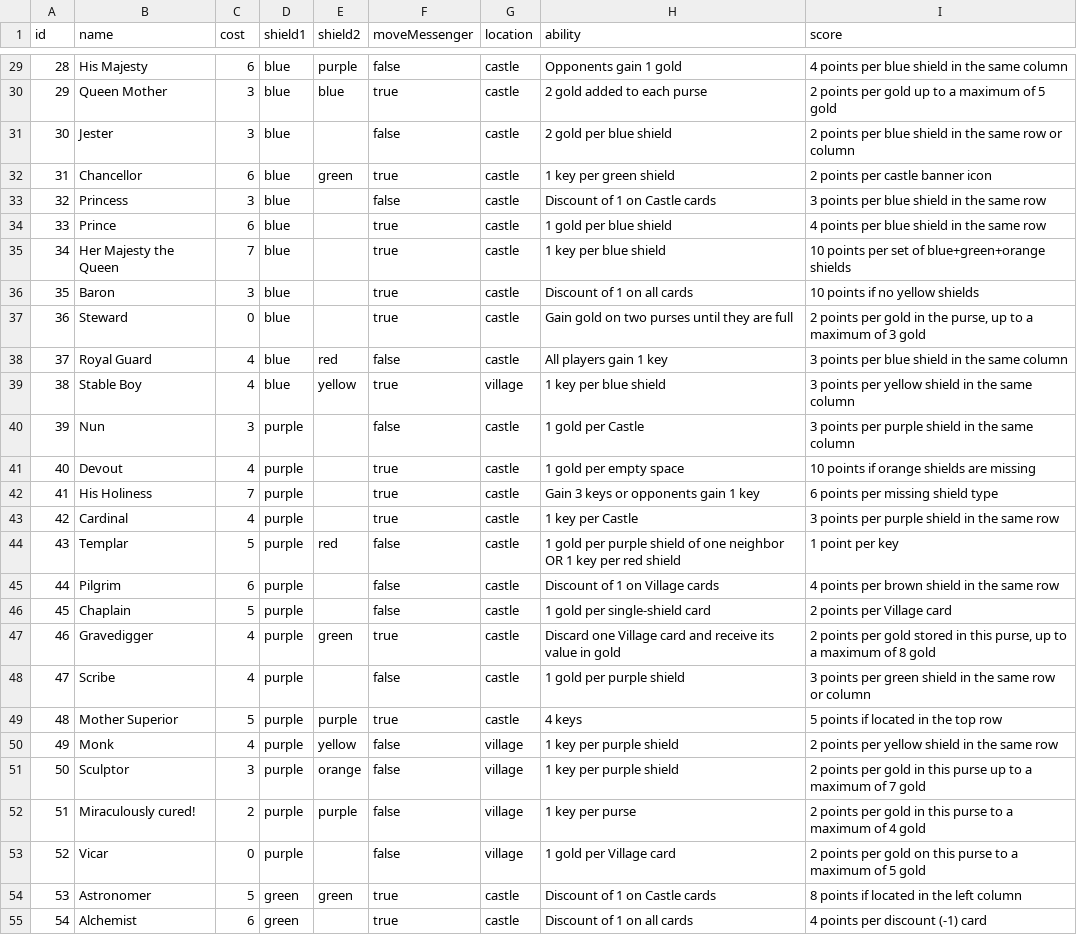
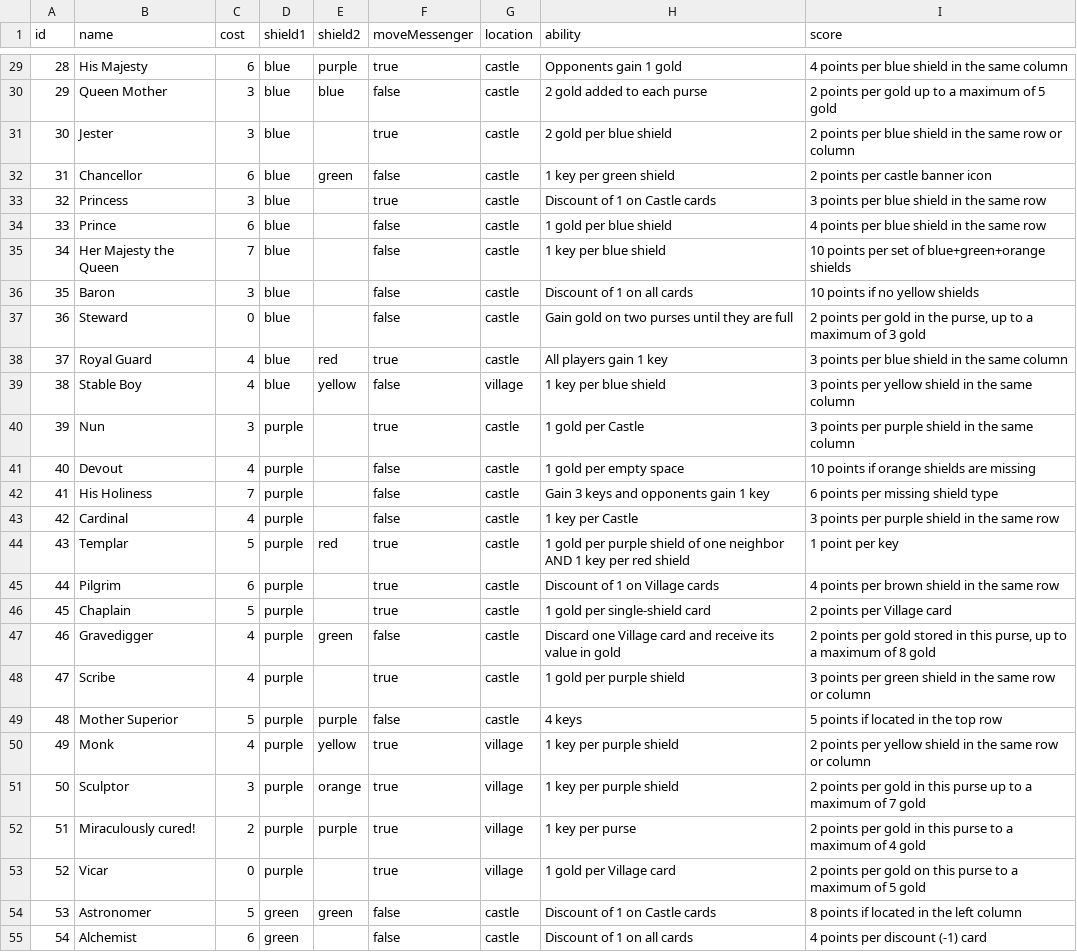
Before and after one commit to thallesgalv/combo-duel, a CSV file: base/csv/originalCards.csv, drawn as a sheet; only a part is shown, gaps mark what is left out; the diff covers the shown part only; the diff names each change by its address in the sheet, - before the commit and + after, or states it on an @@ line.

```diff
--- a/base/csv/originalCards.csv
+++ b/base/csv/originalCards.csv
-F29 (moveMessenger): false
+F29 (moveMessenger): true
-F30 (moveMessenger): true
+F30 (moveMessenger): false
-F31 (moveMessenger): false
+F31 (moveMessenger): true
-F32 (moveMessenger): true
+F32 (moveMessenger): false
-F33 (moveMessenger): false
+F33 (moveMessenger): true
-F34:F37 (moveMessenger): true
+F34:F37 (moveMessenger): false
-F38 (moveMessenger): false
+F38 (moveMessenger): true
-F39 (moveMessenger): true
+F39 (moveMessenger): false
-F40 (moveMessenger): false
+F40 (moveMessenger): true
-F41:F43 (moveMessenger): true
+F41:F43 (moveMessenger): false
-H42 (ability): Gain 3 keys or opponents gain 1 key
+H42 (ability): Gain 3 keys and opponents gain 1 key
-F44:F46 (moveMessenger): false
+F44:F46 (moveMessenger): true
-H44 (ability): …one neighbor OR 1 key…
+H44 (ability): …one neighbor AND 1 key…
-F47 (moveMessenger): true
+F47 (moveMessenger): false
-F48 (moveMessenger): false
+F48 (moveMessenger): true
-F49 (moveMessenger): true
+F49 (moveMessenger): false
-F50:F53 (moveMessenger): false
+F50:F53 (moveMessenger): true
-I50 (score): …same row
+I50 (score): …same row or column
-F54:F55 (moveMessenger): true
+F54:F55 (moveMessenger): false
```
Also changed, not shown: 55 edited cells elsewhere in this file, 4 other files.
